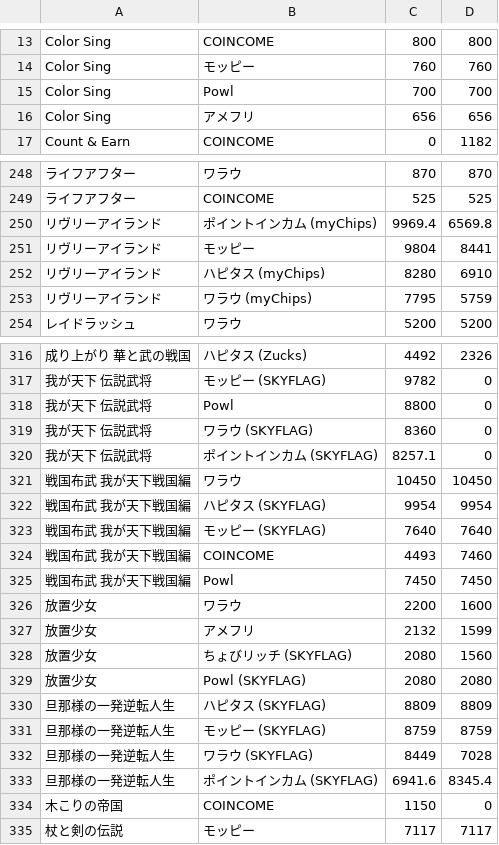
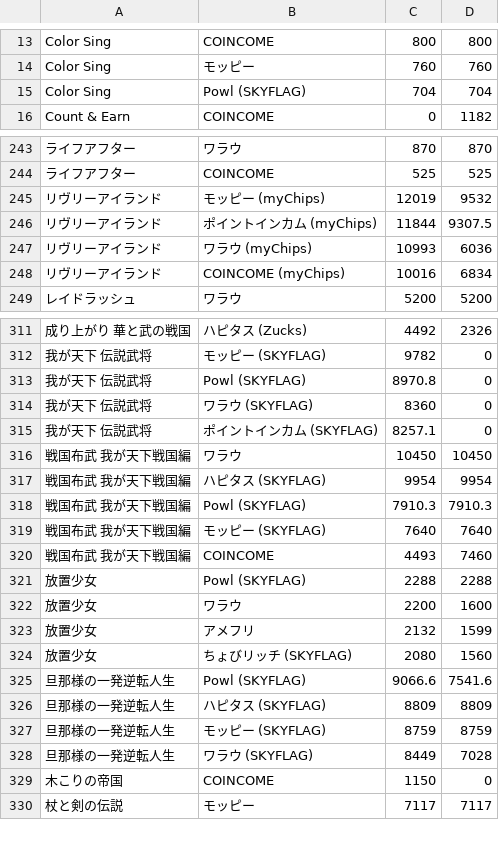
Before and after one commit to kochalog/dokotoku-data, a CSV file: daily/export.csv, drawn as a sheet; only a part is shown, gaps mark what is left out; removed rows and columns are numbered as before the commit, all else as after; the diff covers the shown part only; the diff names each change by its address in the sheet, - before the commit and + after, or states it on an @@ line.

```diff
--- a/daily/export.csv
+++ b/daily/export.csv
-row 15: Color Sing | Powl | 700 | 700
-row 16: Color Sing | アメフリ | 656 | 656
+row 15: Color Sing | Powl (SKYFLAG) | 704 | 704
+row 245: リヴリーアイランド | モッピー (myChips) | 12019 | 9532
-C246: 9969.4
+C246: 11844
-D246: 6569.8
+D246: 9307.5
-row 251: リヴリーアイランド | モッピー | 9804 | 8441
-row 252: リヴリーアイランド | ハピタス (myChips) | 8280 | 6910
-C247: 7795
+C247: 10993
-D247: 5759
+D247: 6036
+row 248: リヴリーアイランド | COINCOME (myChips) | 10016 | 6834
-B313: Powl
+B313: Powl (SKYFLAG)
-C313: 8800
+C313: 8970.8
+row 318: 戦国布武 我が天下戦国編 | Powl (SKYFLAG) | 7910.3 | 7910.3
-row 325: 戦国布武 我が天下戦国編 | Powl | 7450 | 7450
+row 321: 放置少女 | Powl (SKYFLAG) | 2288 | 2288
-row 329: 放置少女 | Powl (SKYFLAG) | 2080 | 2080
+row 325: 旦那様の一発逆転人生 | Powl (SKYFLAG) | 9066.6 | 7541.6
-row 333: 旦那様の一発逆転人生 | ポイントインカム (SKYFLAG) | 6941.6 | 8345.4
```
Also changed, not shown: 11 added rows, 14 removed rows and 9 edited cells elsewhere in this file, 2 other files.
